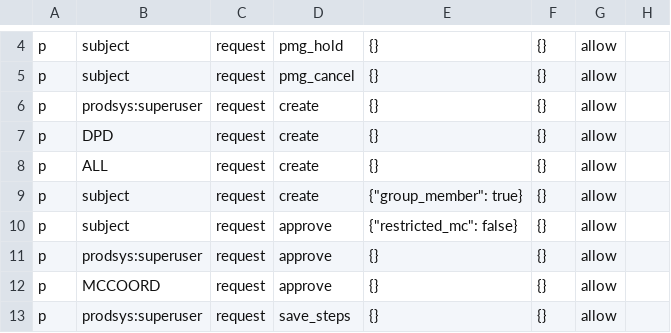
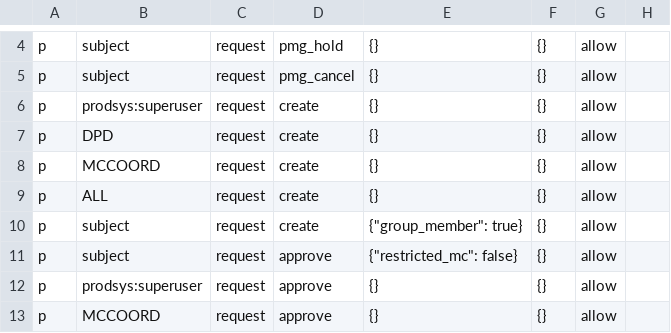
Before and after one commit to PanDAWMS/panda-bigmon-atlas, a CSV file: atlas/authorization/policies/prodsys/requests.csv, drawn as a sheet; only a part is shown, gaps mark what is left out; the shorter side is filled out with more unchanged rows; the diff names each change by its address in the sheet, - before the commit and + after, or states it on an @@ line.

Commit message:
Grant MC coordinators administrative authorization for MC resources

```diff
--- a/atlas/authorization/policies/prodsys/requests.csv
+++ b/atlas/authorization/policies/prodsys/requests.csv
+row 8: p | MCCOORD | request | create | {} | {} | allow
```
Also changed, not shown: 14 other files.
